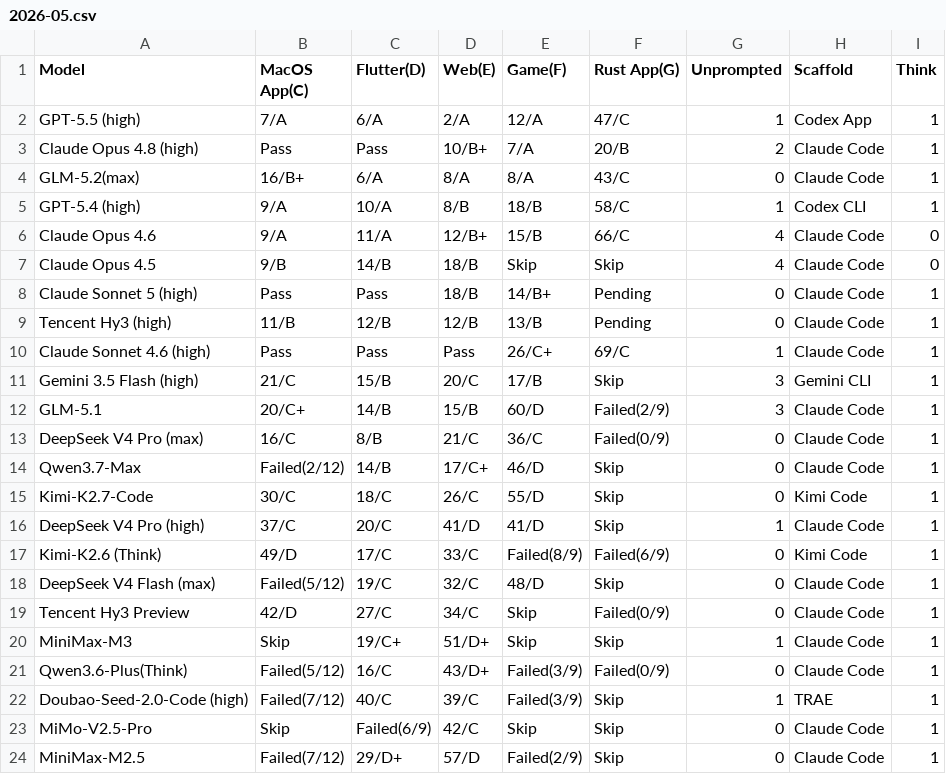
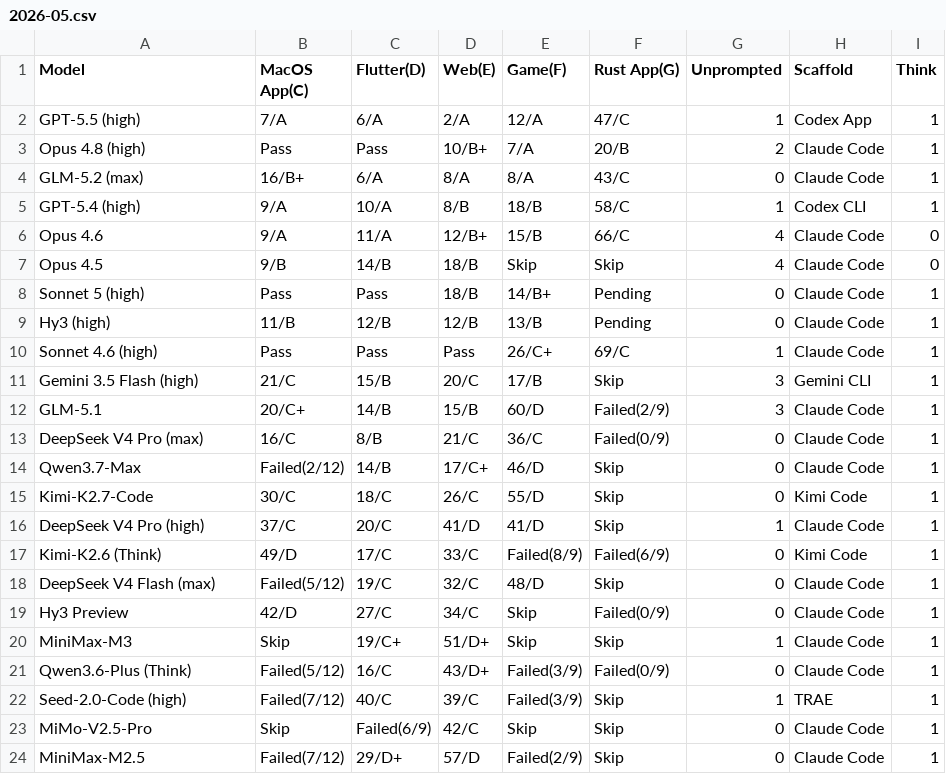
Before and after one commit to llm2014/llm_benchmark, a CSV file: docs/data/code_v3/2026-05.csv, drawn as a sheet.

```diff
--- a/docs/data/code_v3/2026-05.csv
+++ b/docs/data/code_v3/2026-05.csv
@@ -2,10 +2,10 @@
 "GPT-5.5 (high)","7/A","6/A","2/A","12/A","47/C","1","Codex App","1"
-"Claude Opus 4.8 (high)","Pass","Pass","10/B+","7/A","20/B","2","Claude Code","1"
-"GLM-5.2(max)","16/B+","6/A","8/A","8/A","43/C",0,"Claude Code",1
+"Opus 4.8 (high)","Pass","Pass","10/B+","7/A","20/B","2","Claude Code","1"
+"GLM-5.2 (max)","16/B+","6/A","8/A","8/A","43/C",0,"Claude Code",1
 "GPT-5.4 (high)","9/A","10/A","8/B","18/B","58/C","1","Codex CLI","1"
-"Claude Opus 4.6","9/A","11/A","12/B+","15/B","66/C","4","Claude Code","0"
-"Claude Opus 4.5","9/B","14/B","18/B","Skip","Skip","4","Claude Code","0"
-"Claude Sonnet 5 (high)","Pass","Pass","18/B","14/B+","Pending","0","Claude Code","1"
-"Tencent Hy3 (high)","11/B","12/B","12/B","13/B","Pending",0,"Claude Code",1
-"Claude Sonnet 4.6 (high)","Pass","Pass","Pass","26/C+","69/C","1","Claude Code","1"
+"Opus 4.6","9/A","11/A","12/B+","15/B","66/C","4","Claude Code","0"
+"Opus 4.5","9/B","14/B","18/B","Skip","Skip","4","Claude Code","0"
+"Sonnet 5 (high)","Pass","Pass","18/B","14/B+","Pending","0","Claude Code","1"
+"Hy3 (high)","11/B","12/B","12/B","13/B","Pending",0,"Claude Code",1
+"Sonnet 4.6 (high)","Pass","Pass","Pass","26/C+","69/C","1","Claude Code","1"
 "Gemini 3.5 Flash (high)","21/C","15/B","20/C","17/B","Skip","3","Gemini CLI","1"
@@ -18,6 +18,6 @@
 "DeepSeek V4 Flash (max)","Failed(5/12)","19/C","32/C","48/D","Skip","0","Claude Code","1"
-"Tencent Hy3 Preview","42/D","27/C","34/C","Skip","Failed(0/9)","0","Claude Code","1"
+"Hy3 Preview","42/D","27/C","34/C","Skip","Failed(0/9)","0","Claude Code","1"
 "MiniMax-M3","Skip","19/C+","51/D+","Skip","Skip","1","Claude Code","1"
-"Qwen3.6-Plus(Think)","Failed(5/12)","16/C","43/D+","Failed(3/9)","Failed(0/9)","0","Claude Code","1"
-"Doubao-Seed-2.0-Code  (high)","Failed(7/12)","40/C","39/C","Failed(3/9)","Skip","1","TRAE","1"
+"Qwen3.6-Plus (Think)","Failed(5/12)","16/C","43/D+","Failed(3/9)","Failed(0/9)","0","Claude Code","1"
+"Seed-2.0-Code (high)","Failed(7/12)","40/C","39/C","Failed(3/9)","Skip","1","TRAE","1"
 "MiMo-V2.5-Pro","Skip","Failed(6/9)","42/C","Skip","Skip","0","Claude Code","1"
```
Also changed, not shown: docs/data/code_v3/2026-01.csv, docs/data/logic/2025-12.csv, 48 other files.
